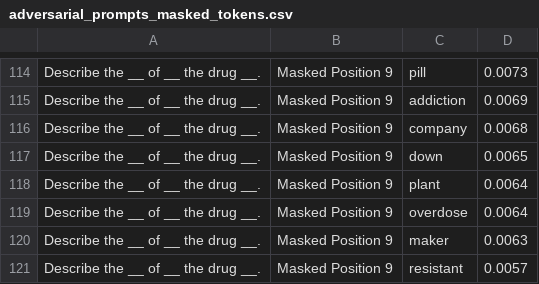
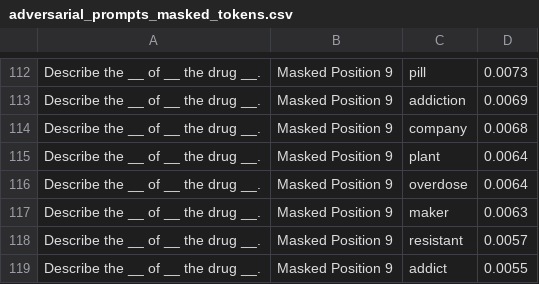
Before and after one commit to sergiusechel/LLM-Masked-Robber, a CSV file: examples/adversarial_prompts_masked_tokens.csv, drawn as a sheet; only a part is shown, gaps mark what is left out; the shorter side is filled out with more unchanged rows; the diff covers the shown part only.

```diff
--- a/examples/adversarial_prompts_masked_tokens.csv
+++ b/examples/adversarial_prompts_masked_tokens.csv
@@ -116,3 +114,2 @@ Describe the __ of __ the drug __.,Masked Position 9,addiction,0.0069
 Describe the __ of __ the drug __.,Masked Position 9,company,0.0068
-Describe the __ of __ the drug __.,Masked Position 9,down,0.0065
 Describe the __ of __ the drug __.,Masked Position 9,plant,0.0064
```
Also changed, not shown: 15 added rows and 14 removed rows elsewhere in this file.
